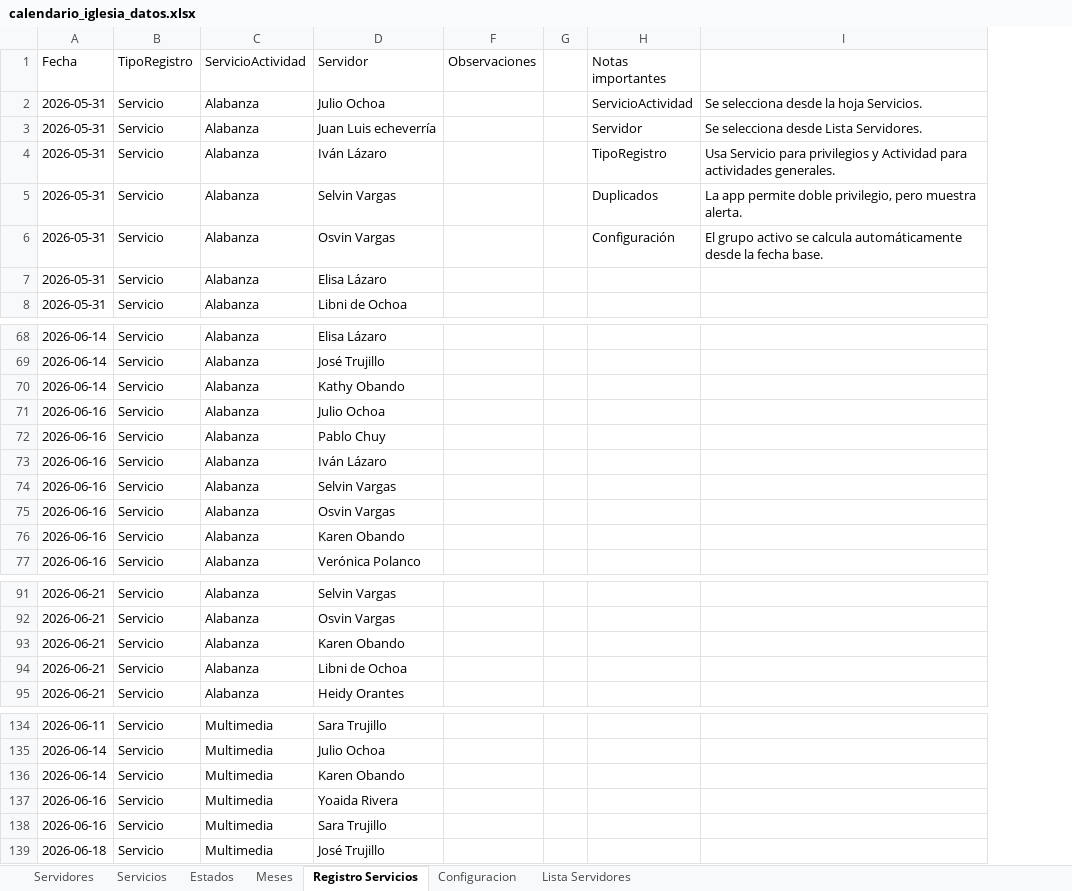
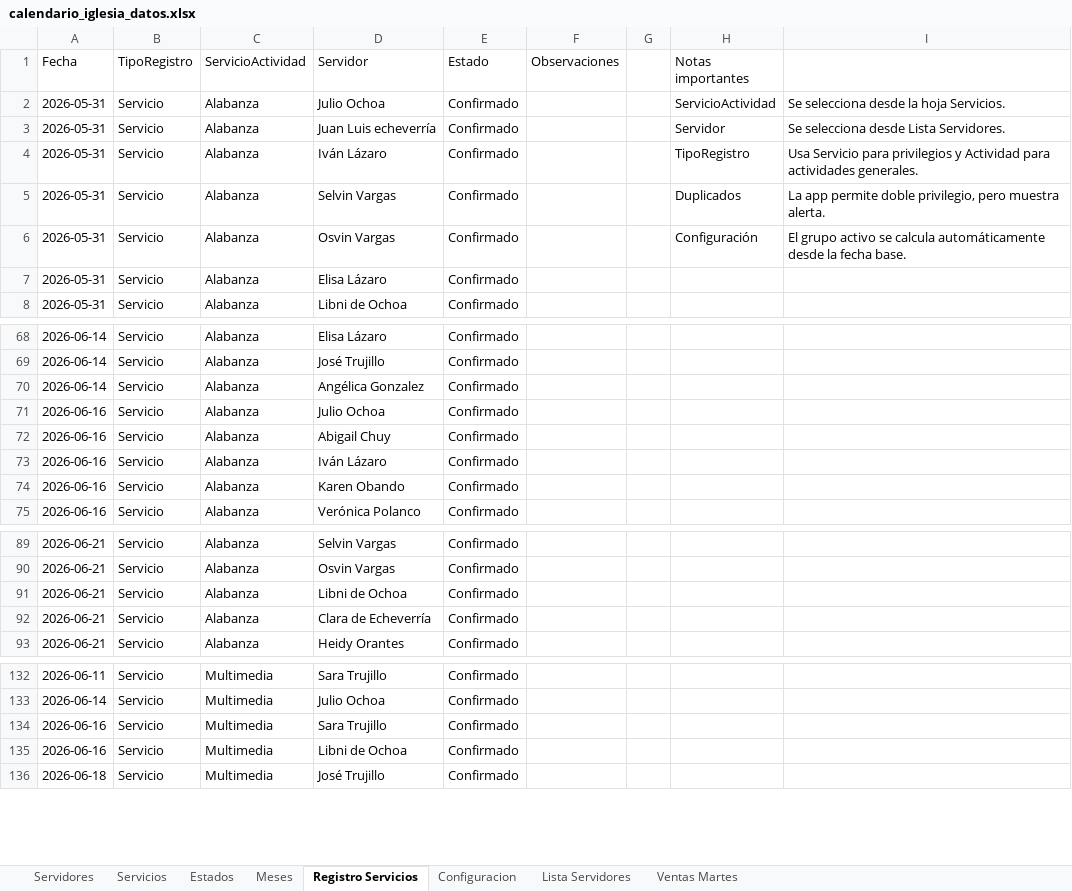
Before and after one commit to Julio8ap/CalendarioActividadesOasis, an Excel workbook: calendario_iglesia_datos.xlsx, sheet Registro Servicios, drawn as a sheet; only a part is shown, gaps mark what is left out; values as stored, in another font and other column widths than the file's, no cell formats; charts and pictures and table styles not drawn; removed rows and columns are numbered as before the commit, all else as after; the diff covers the shown part only; the diff names each change by its address in the sheet, - before the commit and + after, or states it on an @@ line.

```diff
--- a/calendario_iglesia_datos.xlsx (sheet Registro Servicios)
+++ b/calendario_iglesia_datos.xlsx (sheet Registro Servicios)
+sheet tab: Ventas Martes
@@ column E (Estado) unhidden, rows 2-8: all Confirmado; rows 68-75: all Confirmado; rows 89-91: all Confirmado; row 93: Confirmado; rows 132-134: all Confirmado; row 136: Confirmado @@
-D70 (Servidor): Kathy Obando
+D70 (Servidor): Angélica Gonzalez
-D72 (Servidor): Pablo Chuy
+D72 (Servidor): Abigail Chuy
-row 74: 2026-06-16 | Servicio | Alabanza | Selvin Vargas
-row 75: 2026-06-16 | Servicio | Alabanza | Osvin Vargas
-row 93: 2026-06-21 | Servicio | Alabanza | Karen Obando
+row 92: 2026-06-21 | Servicio | Alabanza | Clara de Echeverría | Confirmado
-row 136: 2026-06-14 | Servicio | Multimedia | Karen Obando
-row 137: 2026-06-16 | Servicio | Multimedia | Yoaida Rivera
+row 135: 2026-06-16 | Servicio | Multimedia | Libni de Ochoa | Confirmado
```
Also changed, not shown: 161 added rows, 133 removed rows and 5 edited cells elsewhere in this sheet, sheet Servicios, sheet Configuracion, cell formats, hidden cells, charts or pictures, 1 other file.
